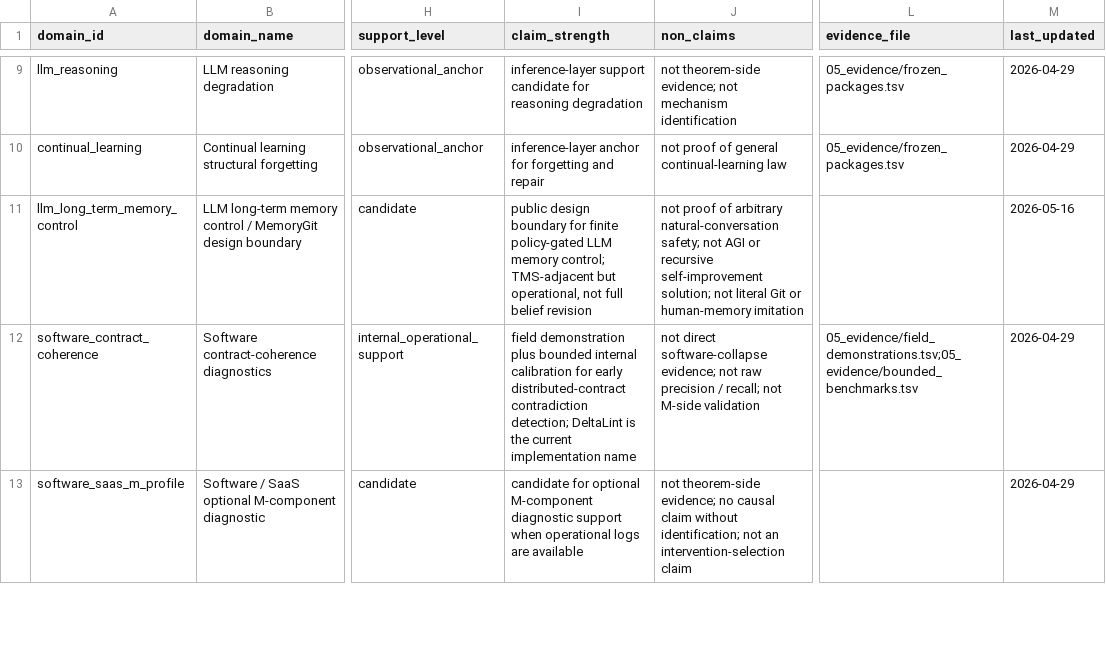
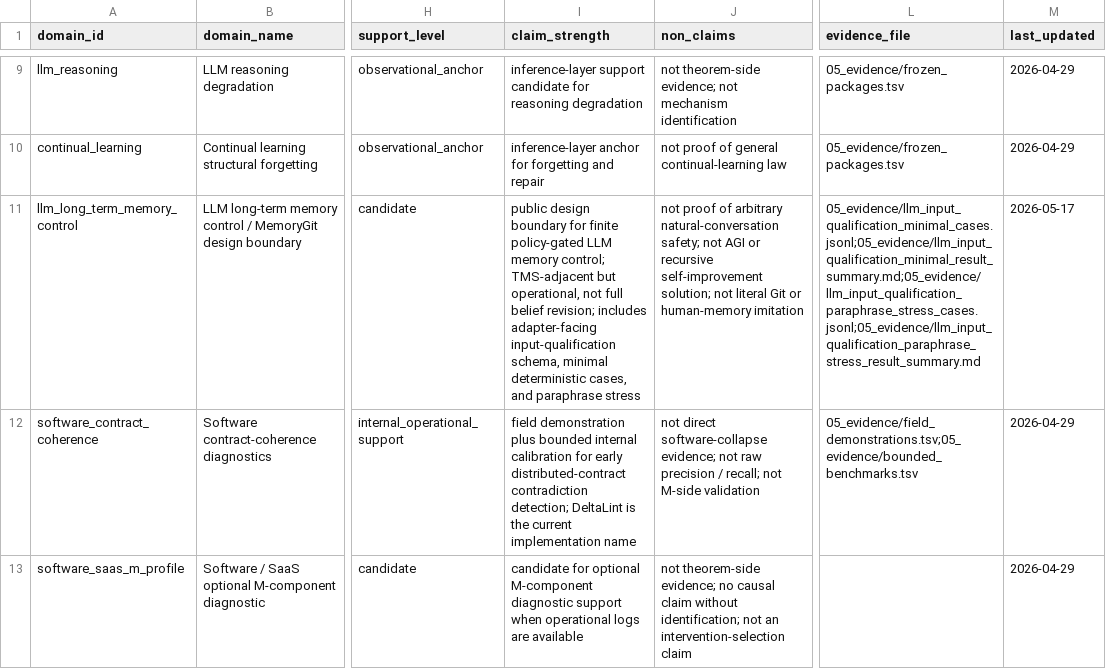
Before and after one commit to karesansui-u/delta-survival-papers, a TSV file: v3/03_domains/registry.tsv, drawn as a sheet; only a part is shown, gaps mark what is left out; the diff names each change by its address in the sheet, - before the commit and + after, or states it on an @@ line.

```diff
--- a/v3/03_domains/registry.tsv
+++ b/v3/03_domains/registry.tsv
-I11 (claim_strength): …full belief revision
+I11 (claim_strength): …full belief revision; includes adapter-facing input-qualification schema, minimal deterministic cases, and paraphrase stress
-L11 (evidence_file): (empty)
+L11 (evidence_file): 05_evidence/llm_input_qualification_minimal_cases.jsonl;05_evidence/llm_input_qualification_minimal_result_summary.md;05_evidence/llm_input_qualification_paraphrase_stress_cases.jsonl;05_evidence/llm_input_qualification_paraphrase_stress_result_summary.md
-M11 (last_updated): 2026-05-16
+M11 (last_updated): 2026-05-17
```
Also changed, not shown: 42 other files.
